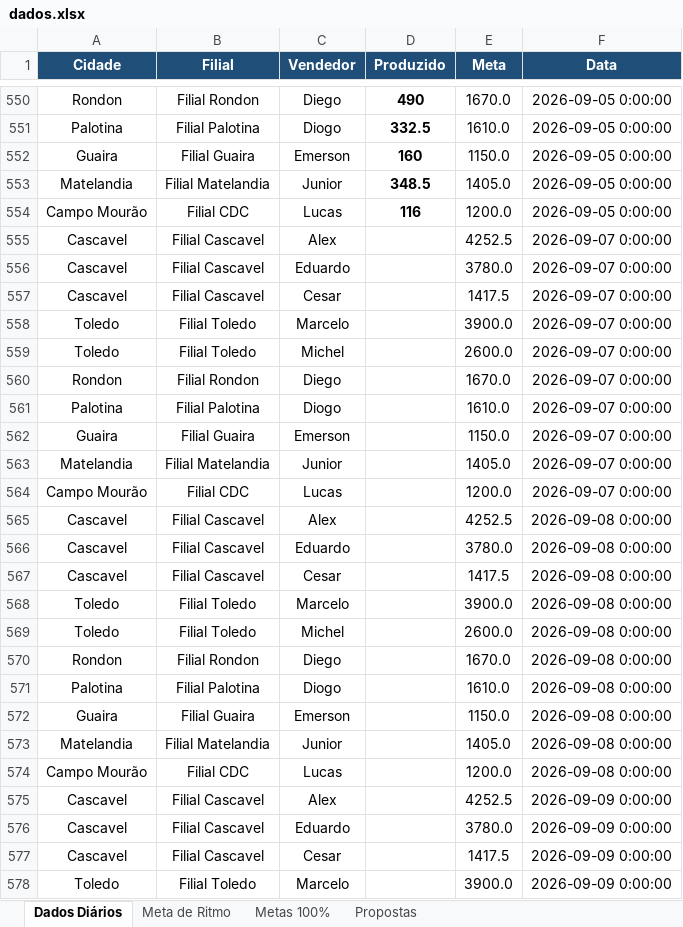
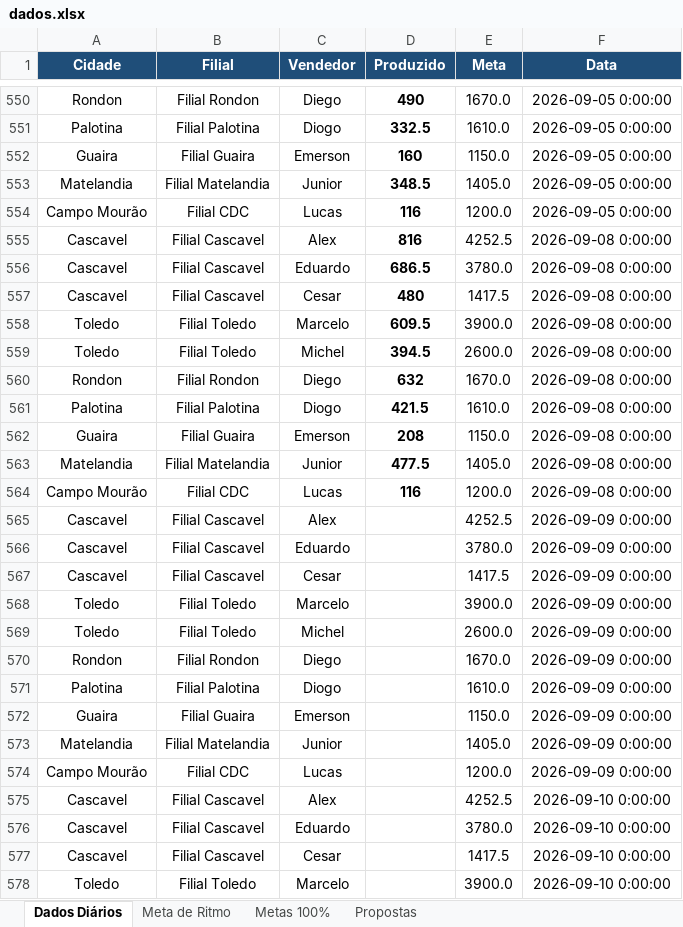
Before and after one commit to marketingconcresuper-arch/DASHBOARD-METAS-PROPOSTAS, an Excel workbook: dados.xlsx, sheet Dados Diários, drawn as a sheet; only a part is shown, gaps mark what is left out; the shorter side is filled out with more unchanged rows; values as stored, in another font and other column widths than the file's, no borders; removed rows and columns are numbered as before the commit, all else as after; the diff names each change by its address in the sheet, - before the commit and + after, or states it on an @@ line.

Commit message:
Add files via upload

```diff
--- a/dados.xlsx (sheet Dados Diários)
+++ b/dados.xlsx (sheet Dados Diários)
-row 555: Cascavel | Filial Cascavel | Alex |  | 4252.5 | 2026-09-07 0:00:00
-row 556: Cascavel | Filial Cascavel | Eduardo |  | 3780.0 | 2026-09-07 0:00:00
-row 557: Cascavel | Filial Cascavel | Cesar |  | 1417.5 | 2026-09-07 0:00:00
-row 558: Toledo | Filial Toledo | Marcelo |  | 3900.0 | 2026-09-07 0:00:00
-row 559: Toledo | Filial Toledo | Michel |  | 2600.0 | 2026-09-07 0:00:00
-row 560: Rondon | Filial Rondon | Diego |  | 1670.0 | 2026-09-07 0:00:00
-row 561: Palotina | Filial Palotina | Diogo |  | 1610.0 | 2026-09-07 0:00:00
-row 562: Guaira | Filial Guaira | Emerson |  | 1150.0 | 2026-09-07 0:00:00
-row 563: Matelandia | Filial Matelandia | Junior |  | 1405.0 | 2026-09-07 0:00:00
-row 564: Campo Mourão | Filial CDC | Lucas |  | 1200.0 | 2026-09-07 0:00:00
-D555 (Produzido): (empty)
+D555 (Produzido): 816
-D556 (Produzido): (empty)
+D556 (Produzido): 686.5
-D557 (Produzido): (empty)
+D557 (Produzido): 480
-D558 (Produzido): (empty)
+D558 (Produzido): 609.5
-D559 (Produzido): (empty)
+D559 (Produzido): 394.5
-D560 (Produzido): (empty)
+D560 (Produzido): 632
-D561 (Produzido): (empty)
+D561 (Produzido): 421.5
-D562 (Produzido): (empty)
+D562 (Produzido): 208
-D563 (Produzido): (empty)
+D563 (Produzido): 477.5
-D564 (Produzido): (empty)
+D564 (Produzido): 116
```
Also changed, not shown: sheet Propostas.
